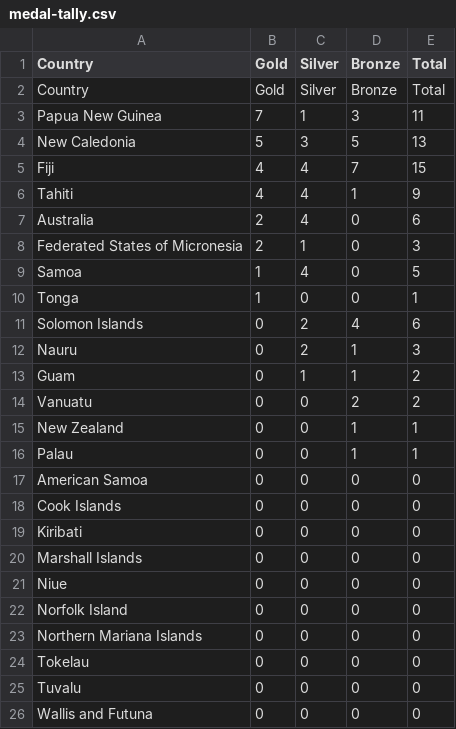
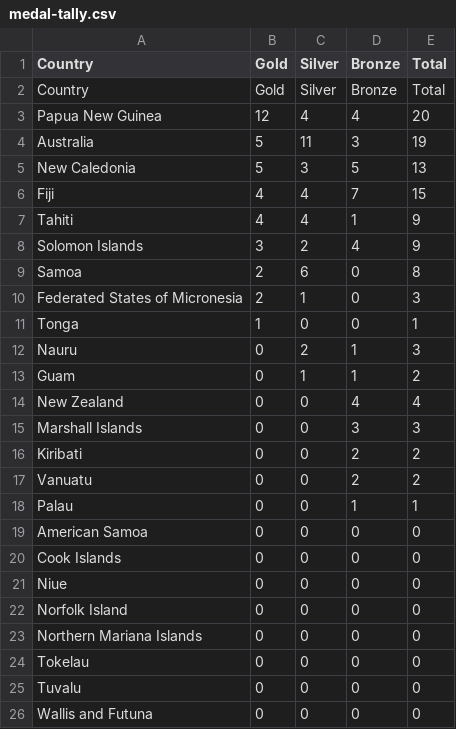
Before and after one commit to sudodezigns/sudodezigns.github.io, a CSV file: data/spgames/medal-tally.csv, drawn as a sheet.

Commit message:
medal tally update

```diff
--- a/data/spgames/medal-tally.csv
+++ b/data/spgames/medal-tally.csv
@@ -2,3 +2,4 @@ Country,Gold,Silver,Bronze,Total
 Country,Gold,Silver,Bronze,Total
-Papua New Guinea,7,1,3,11
+Papua New Guinea,12,4,4,20
+Australia,5,11,3,19
 New Caledonia,5,3,5,13
@@ -6,11 +7,12 @@ Fiji,4,4,7,15
 Tahiti,4,4,1,9
-Australia,2,4,0,6
+Solomon Islands,3,2,4,9
+Samoa,2,6,0,8
 Federated States of Micronesia,2,1,0,3
-Samoa,1,4,0,5
 Tonga,1,0,0,1
-Solomon Islands,0,2,4,6
 Nauru,0,2,1,3
 Guam,0,1,1,2
+New Zealand,0,0,4,4
+Marshall Islands,0,0,3,3
+Kiribati,0,0,2,2
 Vanuatu,0,0,2,2
-New Zealand,0,0,1,1
 Palau,0,0,1,1
@@ -18,4 +20,2 @@ American Samoa,0,0,0,0
 Cook Islands,0,0,0,0
-Kiribati,0,0,0,0
-Marshall Islands,0,0,0,0
 Niue,0,0,0,0
```
Also changed, not shown: 1 other file.
